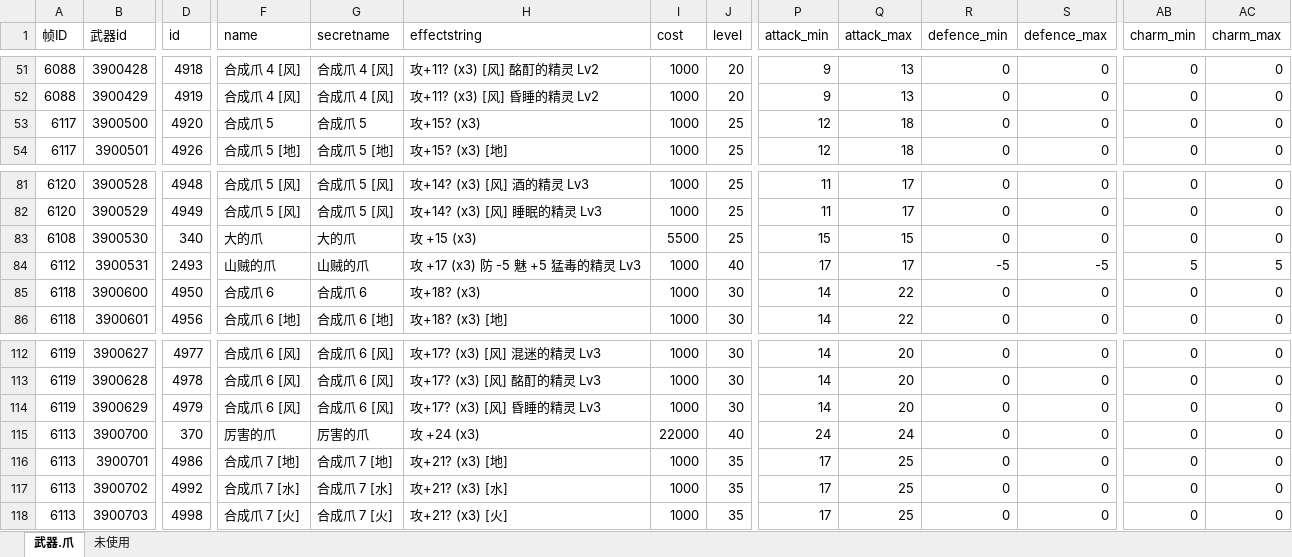
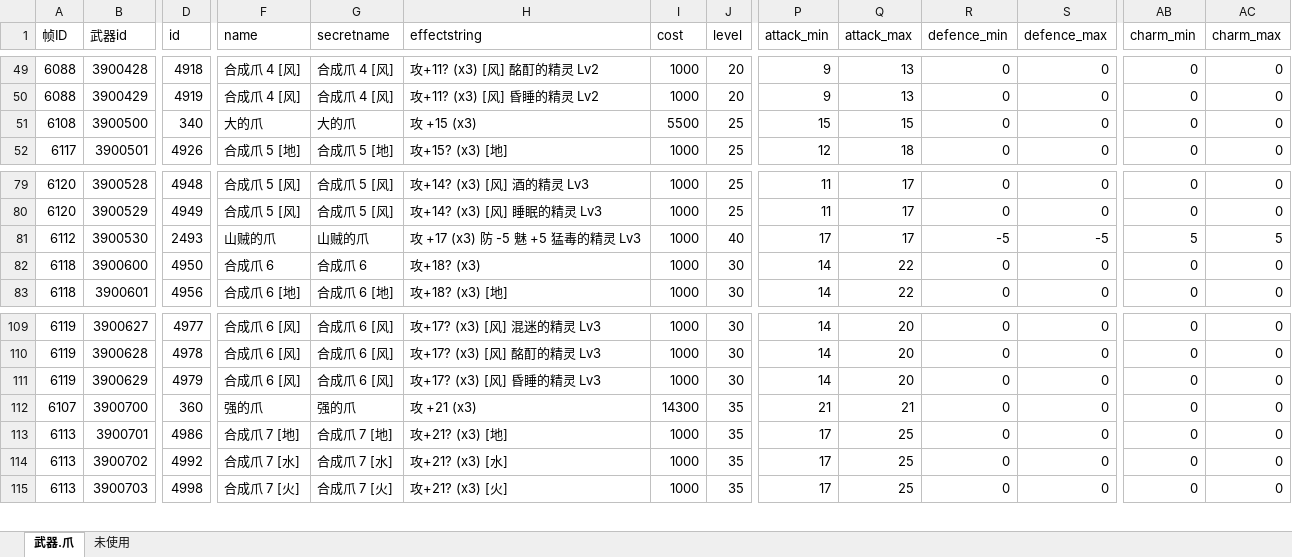
Before and after one commit to 75912001/server, an Excel workbook: docs/item.equipment.weapon.爪.8.0.xlsx, sheet 武器.爪, drawn as a sheet; only a part is shown, gaps mark what is left out; values as stored, in another font and other column widths than the file's, no cell formats; charts and pictures and table styles not drawn; removed rows and columns are numbered as before the commit, all else as after; rows hold the shown columns only; the diff covers the shown part only; the diff names each change by its address in the sheet, - before the commit and + after, or states it on an @@ line.

```diff
--- a/docs/item.equipment.weapon.爪.8.0.xlsx (sheet 武器.爪)
+++ b/docs/item.equipment.weapon.爪.8.0.xlsx (sheet 武器.爪)
-A51 (帧ID): 6117
+A51 (帧ID): 6108
-D51 (id): 4920
+D51 (id): 340
-F51 (name): 合成爪 5
+F51 (name): 大的爪
-G51 (secretname): 合成爪 5
+G51 (secretname): 大的爪
-H51 (effectstring): 攻+15? (x3)
+H51 (effectstring): 攻 +15 (x3)
-I51 (cost): 1000
+I51 (cost): 5500
-P51 (attack_min): 12
+P51 (attack_min): 15
-Q51 (attack_max): 18
+Q51 (attack_max): 15
-A81 (帧ID): 6108
+A81 (帧ID): 6112
-D81 (id): 340
+D81 (id): 2493
-F81 (name): 大的爪
+F81 (name): 山贼的爪
-G81 (secretname): 大的爪
+G81 (secretname): 山贼的爪
-H81 (effectstring): 攻 +15 (x3)
+H81 (effectstring): 攻 +17 (x3) 防 -5 魅 +5 猛毒的精灵 Lv3
-I81 (cost): 5500
+I81 (cost): 1000
-J81 (level): 25
+J81 (level): 40
-P81 (attack_min): 15
+P81 (attack_min): 17
-Q81 (attack_max): 15
+Q81 (attack_max): 17
-R81 (defence_min): 0
+R81 (defence_min): -5
-S81 (defence_max): 0
+S81 (defence_max): -5
-AB81 (charm_min): 0
+AB81 (charm_min): 5
-AC81 (charm_max): 0
+AC81 (charm_max): 5
-row 84: 6112 | 3900531 | 2493 | 山贼的爪 | 山贼的爪 | 攻 +17 (x3) 防 -5 魅 +5 猛毒的精灵 Lv3 | 1000 | 40 | 17 | 17 | -5 | -5 | 5 | 5
-A112 (帧ID): 6113
+A112 (帧ID): 6107
-D112 (id): 370
+D112 (id): 360
-F112 (name): 厉害的爪
+F112 (name): 强的爪
-G112 (secretname): 厉害的爪
+G112 (secretname): 强的爪
-H112 (effectstring): 攻 +24 (x3)
+H112 (effectstring): 攻 +21 (x3)
-I112 (cost): 22000
+I112 (cost): 14300
-J112 (level): 40
+J112 (level): 35
-P112 (attack_min): 24
+P112 (attack_min): 21
-Q112 (attack_max): 24
+Q112 (attack_max): 21
```
Also changed, not shown: 8 removed rows and 188 edited cells elsewhere in this sheet, cell formats, charts or pictures.
